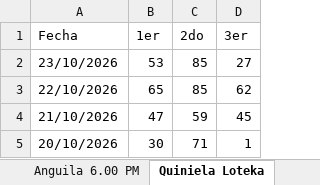
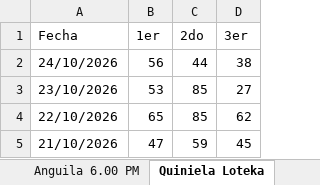
Before and after one commit to 327777/lotopro-rd, an Excel workbook: Loteria ag/Recientes.xlsx, sheet Quiniela Loteka, drawn as a sheet; only a part is shown; the shorter side is filled out with more unchanged rows; values as stored, in another font and other column widths than the file's, no borders; the diff names each change by its address in the sheet, - before the commit and + after, or states it on an @@ line.

```diff
--- a/Loteria ag/Recientes.xlsx (sheet Quiniela Loteka)
+++ b/Loteria ag/Recientes.xlsx (sheet Quiniela Loteka)
+row 2: 24/10/2026 | 56 | 44 | 38
```
Also changed, not shown: 4 other files.
